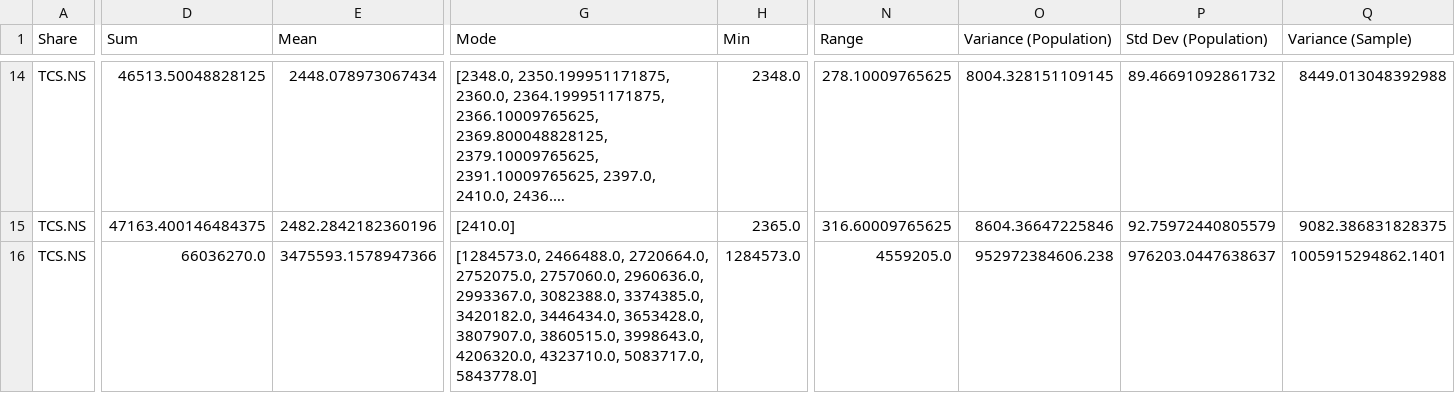
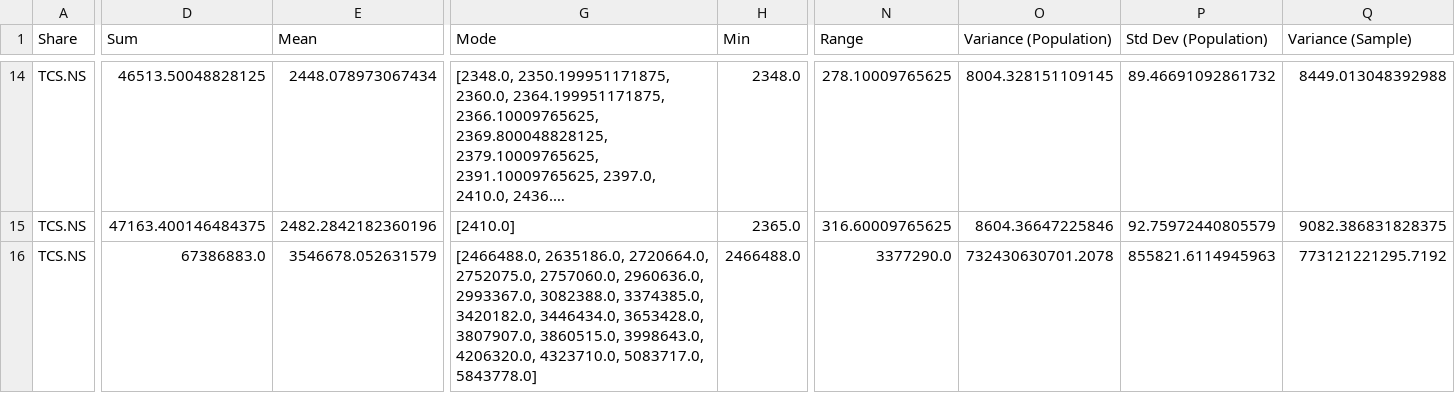
Before and after one commit to Varanasi-Software-Junction/Web-Analyzer-using-Selenium, a CSV file: stock_compare_output/RELIANCE.NS_vs_TCS.NS_1mo_1d_statistics.csv, drawn as a sheet; only a part is shown, gaps mark what is left out; long unchanged cells end in …; the diff covers the shown part only; the diff names each change by its address in the sheet, - before the commit and + after, or states it on an @@ line.

```diff
--- a/stock_compare_output/RELIANCE.NS_vs_TCS.NS_1mo_1d_statistics.csv
+++ b/stock_compare_output/RELIANCE.NS_vs_TCS.NS_1mo_1d_statistics.csv
-D16 (Sum): 66036270.0
+D16 (Sum): 67386883.0
-E16 (Mean): 3475593.1578947366
+E16 (Mean): 3546678.052631579
-G16 (Mode): [1284573.0, 2466488.0, 2720664.0, 2752075.0,…
+G16 (Mode): [2466488.0, 2635186.0, 2720664.0, 2752075.0,…
-H16 (Min): 1284573.0
+H16 (Min): 2466488.0
-N16 (Range): 4559205.0
+N16 (Range): 3377290.0
-O16 (Variance (Population)): 952972384606.238
+O16 (Variance (Population)): 732430630701.2078
-P16 (Std Dev (Population)): 976203.0447638637
+P16 (Std Dev (Population)): 855821.6114945963
-Q16 (Variance (Sample)): 1005915294862.1401
+Q16 (Variance (Sample)): 773121221295.7192
```
Also changed, not shown: 136 edited cells elsewhere in this file, stock_compare_output/RELIANCE.NS_1mo_1d_raw.csv, stock_compare_output/RELIANCE.NS_vs_TCS.NS_1mo_1d_comparison_summary.csv, 8 other files.
